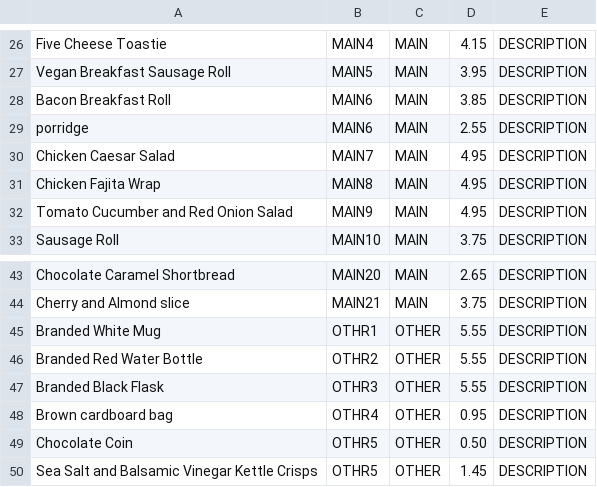
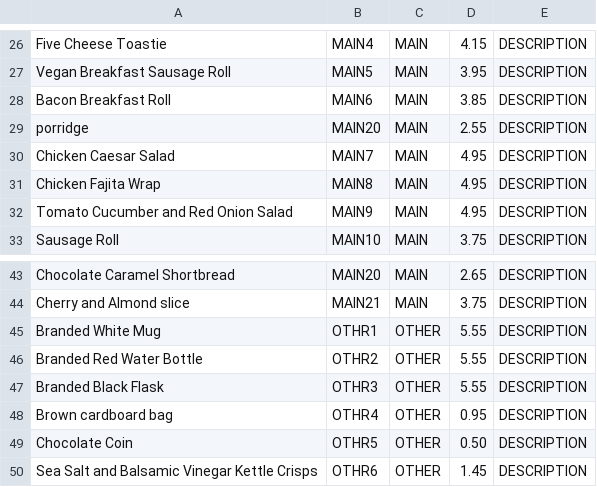
Before and after one commit to DerekSSWong/F21AS-Coursework-2, a CSV file: Menu.csv, drawn as a sheet; only a part is shown, gaps mark what is left out.

Commit message:
Update Menu.csv

```diff
--- a/Menu.csv
+++ b/Menu.csv
@@ -28,3 +28,3 @@ Vegan Breakfast Sausage Roll,MAIN5,MAIN,3.95,DESCRIPTION
 Bacon Breakfast Roll,MAIN6,MAIN,3.85,DESCRIPTION
-porridge,MAIN6,MAIN,2.55,DESCRIPTION
+porridge,MAIN20,MAIN,2.55,DESCRIPTION
 Chicken Caesar Salad,MAIN7,MAIN,4.95,DESCRIPTION
@@ -49,2 +49,2 @@ Brown cardboard bag,OTHR4,OTHER,0.95,DESCRIPTION
 Chocolate Coin,OTHR5,OTHER,0.50,DESCRIPTION
-Sea Salt and Balsamic Vinegar Kettle Crisps,OTHR5,OTHER,1.45,DESCRIPTION
+Sea Salt and Balsamic Vinegar Kettle Crisps,OTHR6,OTHER,1.45,DESCRIPTION
```
